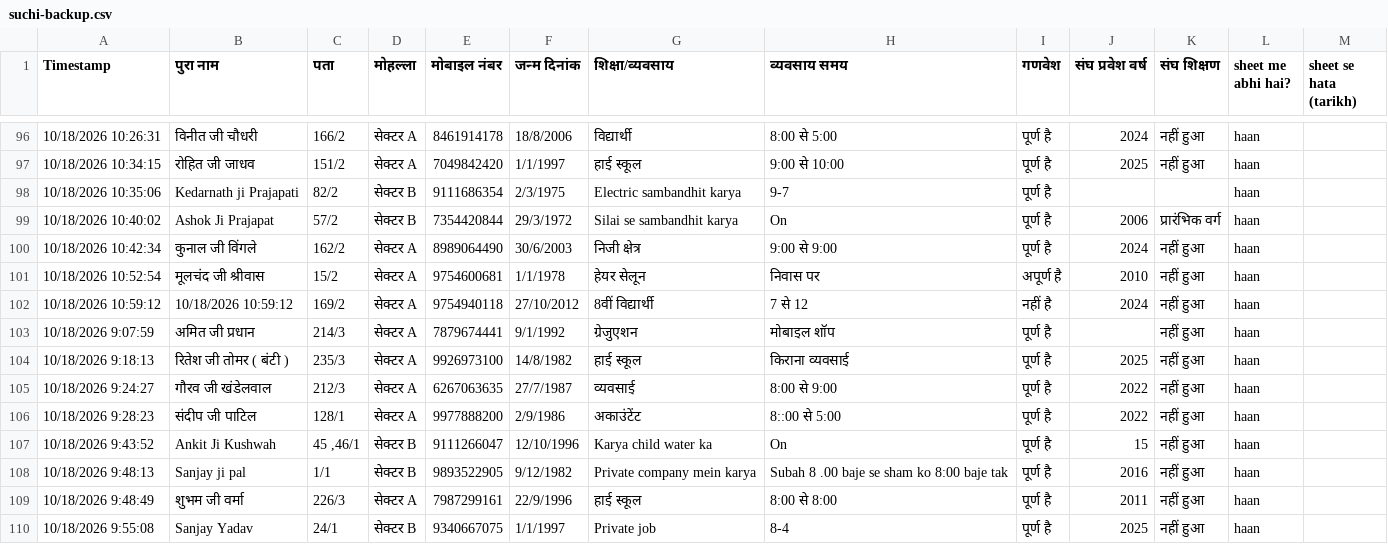
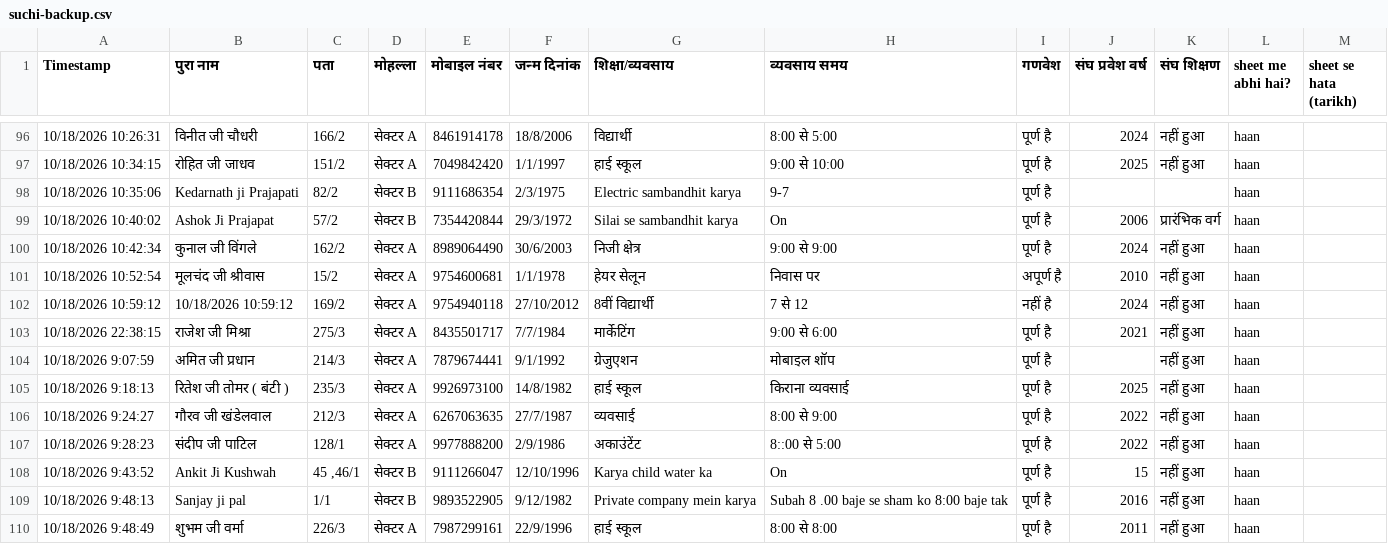
Before and after one commit to hariomvishwkarma/keshav-nagar-basti-suchi, a CSV file: backup/suchi-backup.csv, drawn as a sheet; only a part is shown, gaps mark what is left out; the shorter side is filled out with more unchanged rows; the diff names each change by its address in the sheet, - before the commit and + after, or states it on an @@ line.

Commit message:
Sheet backup update

```diff
--- a/backup/suchi-backup.csv
+++ b/backup/suchi-backup.csv
+row 103: 10/18/2026 22:38:15 | राजेश जी मिश्रा | 275/3 | सेक्टर A | 8435501717 | 7/7/1984 | मार्केटिंग | 9:00 से 6:00 | पूर्ण है | 2021 | नहीं हुआ | haan
```
Also changed, not shown: 1 other file.
